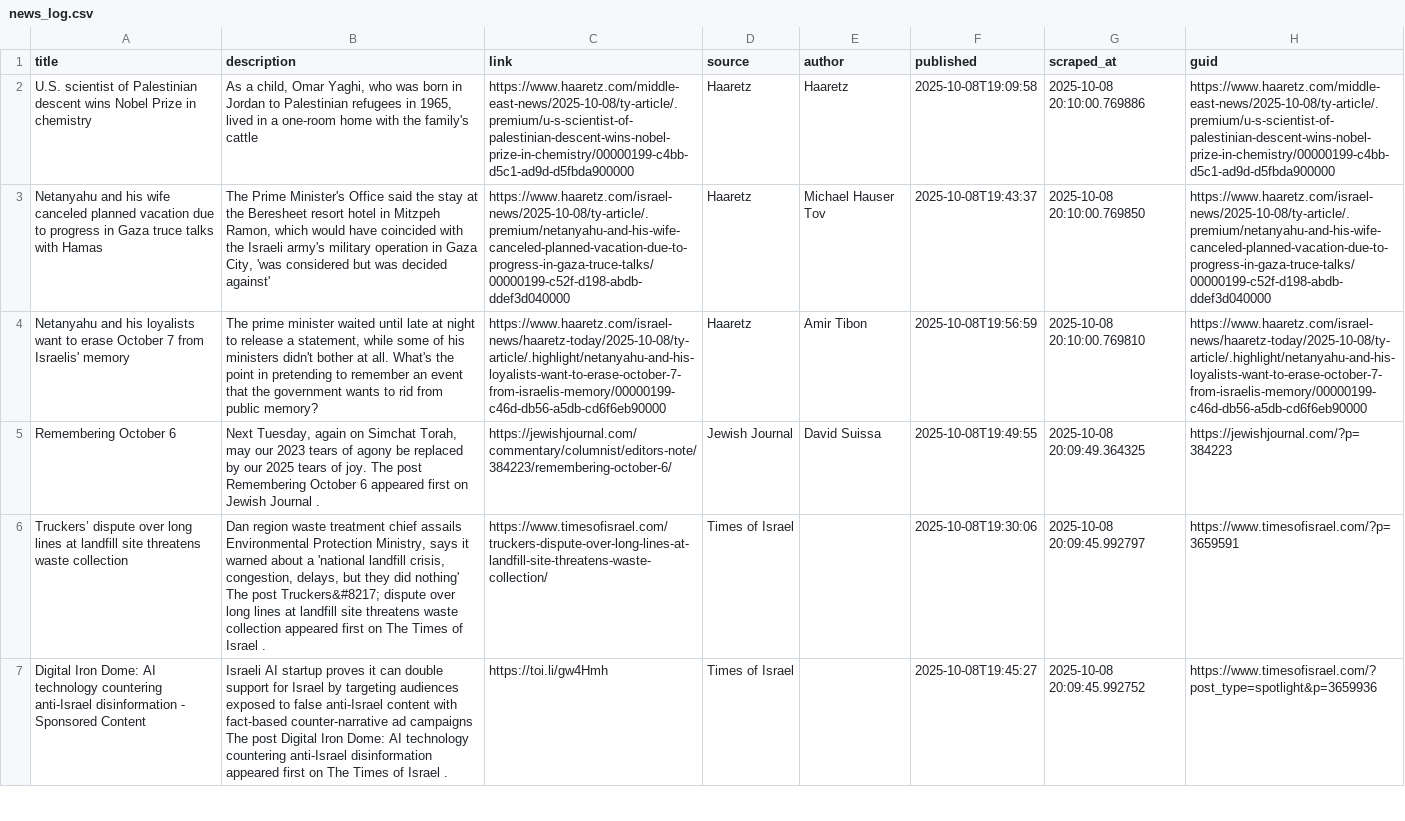
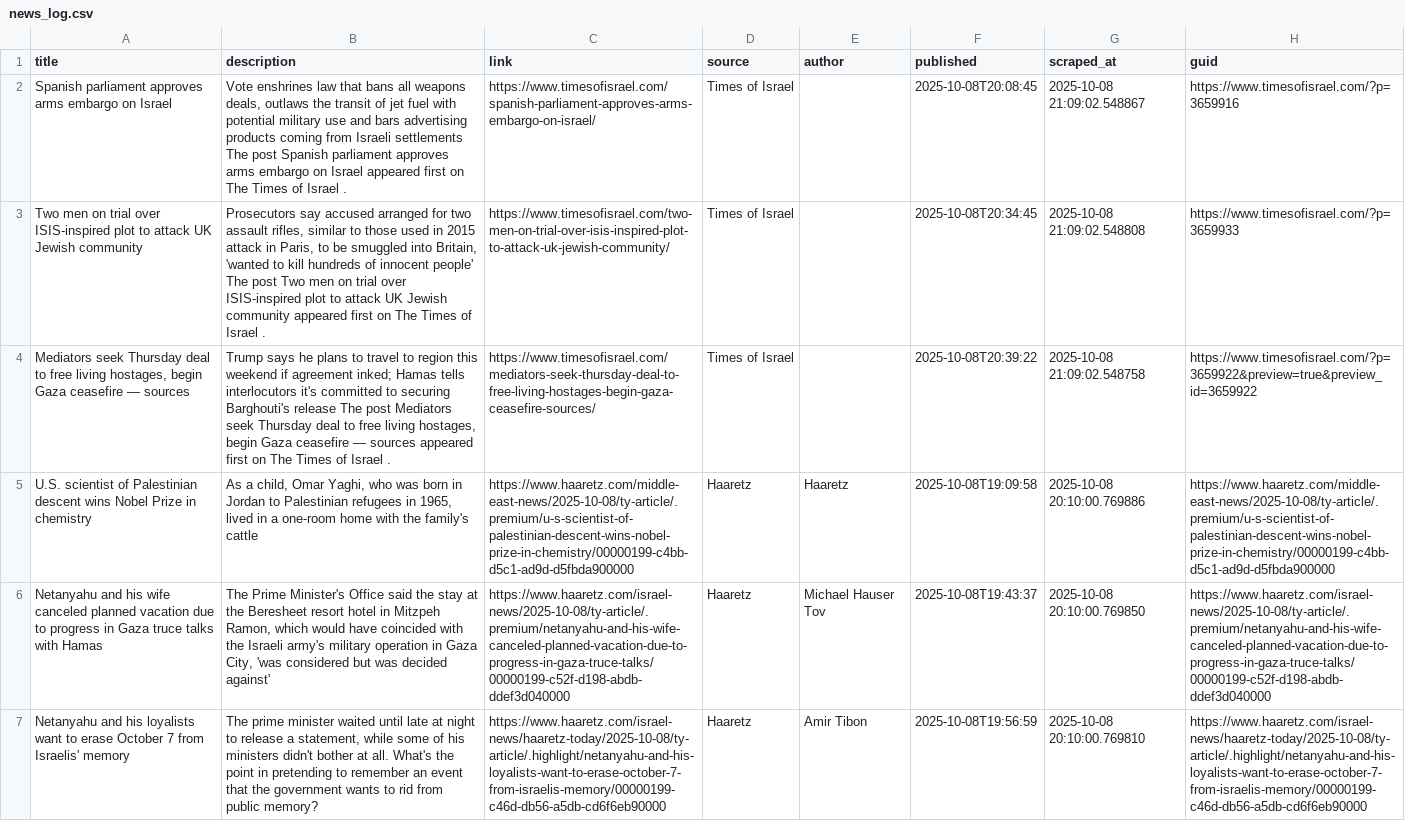
Before and after one commit to jballhalla/jewish-studies-feed, a CSV file: data/memory/news_log.csv, drawn as a sheet; only a part is shown; the shorter side is filled out with more unchanged rows; the diff names each change by its address in the sheet, - before the commit and + after, or states it on an @@ line.

```diff
--- a/data/memory/news_log.csv
+++ b/data/memory/news_log.csv
+row 2: Spanish parliament approves arms embargo on Israel | Vote enshrines law that bans all weapons deals, outlaws the transit of jet fuel with potential military use and bars advertising products coming from Israeli settlements The post Spanish parliament approves arms embargo on Israel appeared first on The Times of Israel . | https://www.timesofisrael.com/spanish-parliament-approves-arms-embargo-on-israel/ | Times of Israel |  | 2025-10-08T20:08:45 | 2025-10-08 21:09:02.548867 | https://www.timesofisrael.com/?p=3659916
+row 3: Two men on trial over ISIS-inspired plot to attack UK Jewish community | Prosecutors say accused arranged for two assault rifles, similar to those used in 2015 attack in Paris, to be smuggled into Britain, 'wanted to kill hundreds of innocent people' The post Two men on trial over ISIS-inspired plot to attack UK Jewish community appeared first on The Times of Israel . | https://www.timesofisrael.com/two-men-on-trial-over-isis-inspired-plot-to-attack-uk-jewish-community/ | Times of Israel |  | 2025-10-08T20:34:45 | 2025-10-08 21:09:02.548808 | https://www.timesofisrael.com/?p=3659933
+row 4: Mediators seek Thursday deal to free living hostages, begin Gaza ceasefire — sources | Trump says he plans to travel to region this weekend if agreement inked; Hamas tells interlocutors it's committed to securing Barghouti's release The post Mediators seek Thursday deal to free living hostages, begin Gaza ceasefire — sources appeared first on The Times of Israel . | https://www.timesofisrael.com/mediators-seek-thursday-deal-to-free-living-hostages-begin-gaza-ceasefire-sources/ | Times of Israel |  | 2025-10-08T20:39:22 | 2025-10-08 21:09:02.548758 | https://www.timesofisrael.com/?p=3659922&preview=true&preview_id=3659922
```
